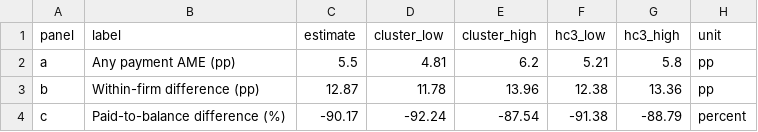
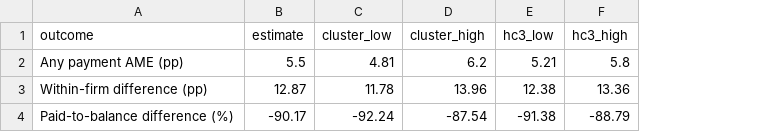
Before and after one commit to Etore-BeS/cemepi-ctf-intel-fiscal, a CSV file: projects/macro/manuscript/icms_declarado_autuado/figures/fig_origin_contrasts.csv, drawn as a sheet; removed rows and columns are numbered as before the commit, all else as after; the diff names each change by its address in the sheet, - before the commit and + after, or states it on an @@ line.

```diff
--- a/projects/macro/manuscript/icms_declarado_autuado/figures/fig_origin_contrasts.csv
+++ b/projects/macro/manuscript/icms_declarado_autuado/figures/fig_origin_contrasts.csv
-column A (panel), rows 2-4: a | b | c
-column H (unit), rows 2-4: pp | pp | percent
-A1: label
+A1: outcome
```
Also changed, not shown: 7 other files.
